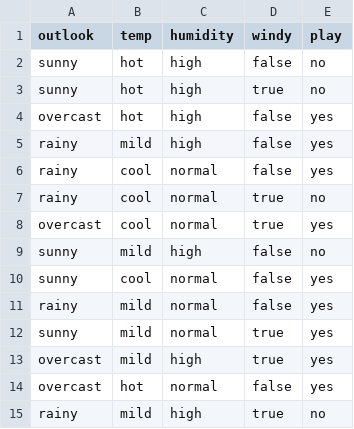
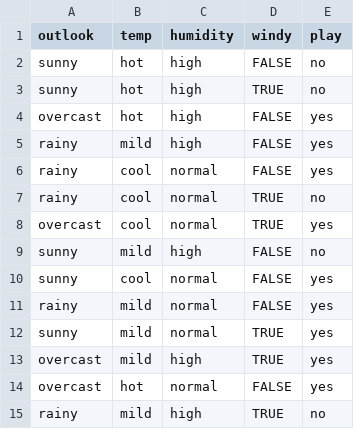
Before and after one commit to NaveenDama/datasets, a CSV file: tennis.csv, drawn as a sheet.

Commit message:
Update tennis.csv

```diff
--- a/tennis.csv
+++ b/tennis.csv
@@ -1,15 +1,15 @@
 outlook,temp,humidity,windy,play
-sunny,hot,high,false,no
-sunny,hot,high,true,no
-overcast,hot,high,false,yes
-rainy,mild,high,false,yes
-rainy,cool,normal,false,yes
-rainy,cool,normal,true,no
-overcast,cool,normal,true,yes
-sunny,mild,high,false,no
-sunny,cool,normal,false,yes
-rainy,mild,normal,false,yes
-sunny,mild,normal,true,yes
-overcast,mild,high,true,yes
-overcast,hot,normal,false,yes
-rainy,mild,high,true,no
+sunny,hot,high,FALSE,no
+sunny,hot,high,TRUE,no
+overcast,hot,high,FALSE,yes
+rainy,mild,high,FALSE,yes
+rainy,cool,normal,FALSE,yes
+rainy,cool,normal,TRUE,no
+overcast,cool,normal,TRUE,yes
+sunny,mild,high,FALSE,no
+sunny,cool,normal,FALSE,yes
+rainy,mild,normal,FALSE,yes
+sunny,mild,normal,TRUE,yes
+overcast,mild,high,TRUE,yes
+overcast,hot,normal,FALSE,yes
+rainy,mild,high,TRUE,no
```
